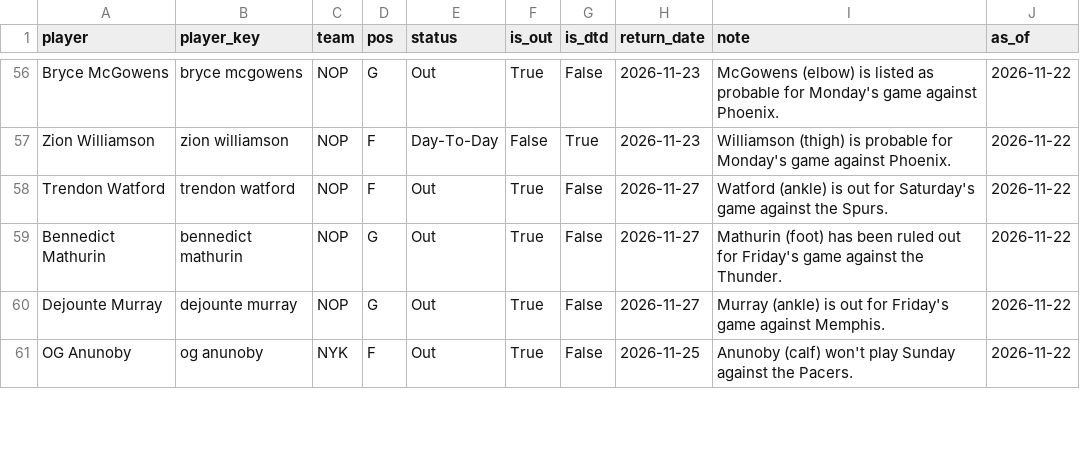
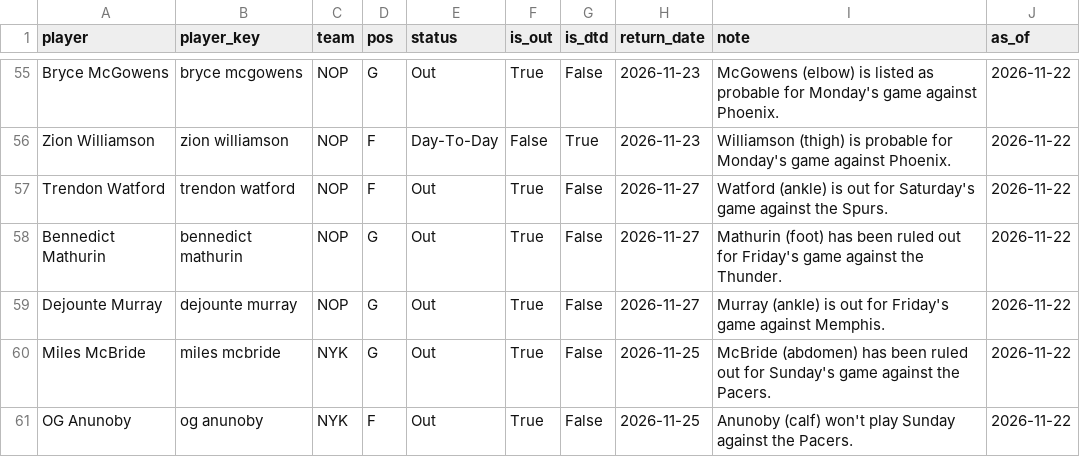
Before and after one commit to KyShiesty919/NBA-Props, a CSV file: data/injuries_latest.csv, drawn as a sheet; only a part is shown, gaps mark what is left out; the diff covers the shown part only.

```diff
--- a/data/injuries_latest.csv
+++ b/data/injuries_latest.csv
@@ -60,2 +59,3 @@ Bennedict Mathurin,bennedict mathurin,NOP,G,Out,True,False,2026-11-27,Mathurin (
 Dejounte Murray,dejounte murray,NOP,G,Out,True,False,2026-11-27,Murray (ankle) is out for Friday's game against Memphis.,2026-11-22
+Miles McBride,miles mcbride,NYK,G,Out,True,False,2026-11-25,McBride (abdomen) has been ruled out for Sunday's game against the Pacers.,2026-11-22
 OG Anunoby,og anunoby,NYK,F,Out,True,False,2026-11-25,Anunoby (calf) won't play Sunday against the Pacers.,2026-11-22
```
Also changed, not shown: 3 added rows, 2 removed rows and 4 edited cells elsewhere in this file, data/picks_ledger.csv, 2 other files.
